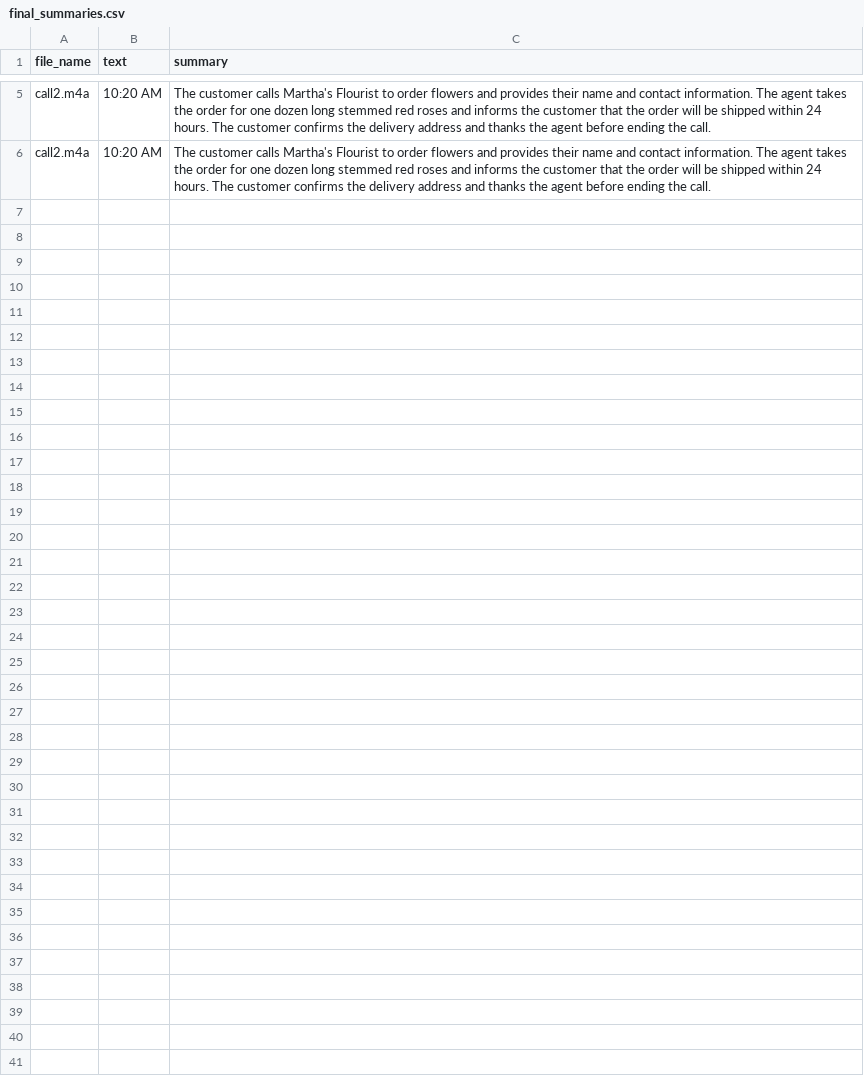
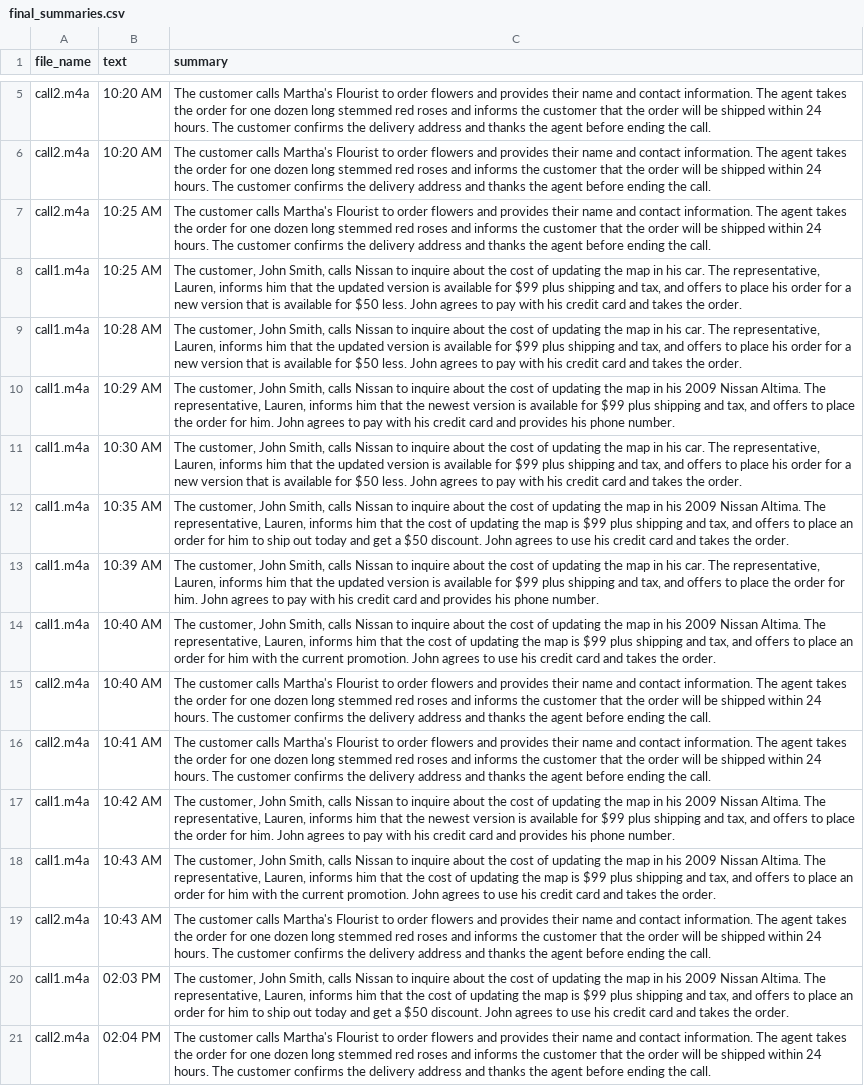
Before and after one commit to gayathrigunda/AuraQ-AI-Customer-Quality-Auditor, a CSV file: customer_support/final_summaries.csv, drawn as a sheet; only a part is shown, gaps mark what is left out.

```diff
--- a/customer_support/final_summaries.csv
+++ b/customer_support/final_summaries.csv
@@ -6 +6,16 @@ call2.m4a,10:20 AM,The customer calls Martha's Flourist to order flowers and pro
 call2.m4a,10:20 AM,The customer calls Martha's Flourist to order flowers and provides their name and contact information. The agent takes the order for one dozen long stemmed red roses and informs the customer that the order will be shipped within 24 hours. The customer confirms the delivery address and thanks the agent before ending the call.
+call2.m4a,10:25 AM,The customer calls Martha's Flourist to order flowers and provides their name and contact information. The agent takes the order for one dozen long stemmed red roses and informs the customer that the order will be shipped within 24 hours. The customer confirms the delivery address and thanks the agent before ending the call.
+call1.m4a,10:25 AM,"The customer, John Smith, calls Nissan to inquire about the cost of updating the map in his car. The representative, Lauren, informs him that the updated version is available for $99 plus shipping and tax, and offers to place his order for a new version that is available for $50 less. John agrees to pay with his credit card and takes the order."
+call1.m4a,10:28 AM,"The customer, John Smith, calls Nissan to inquire about the cost of updating the map in his car. The representative, Lauren, informs him that the updated version is available for $99 plus shipping and tax, and offers to place his order for a new version that is available for $50 less. John agrees to pay with his credit card and takes the order."
+call1.m4a,10:29 AM,"The customer, John Smith, calls Nissan to inquire about the cost of updating the map in his 2009 Nissan Altima. The representative, Lauren, informs him that the newest version is available for $99 plus shipping and tax, and offers to place the order for him. John agrees to pay with his credit card and provides his phone number."
+call1.m4a,10:30 AM,"The customer, John Smith, calls Nissan to inquire about the cost of updating the map in his car. The representative, Lauren, informs him that the updated version is available for $99 plus shipping and tax, and offers to place his order for a new version that is available for $50 less. John agrees to pay with his credit card and takes the order."
+call1.m4a,10:35 AM,"The customer, John Smith, calls Nissan to inquire about the cost of updating the map in his 2009 Nissan Altima. The representative, Lauren, informs him that the cost of updating the map is $99 plus shipping and tax, and offers to place an order for him to ship out today and get a $50 discount. John agrees to use his credit card and takes the order."
+call1.m4a,10:39 AM,"The customer, John Smith, calls Nissan to inquire about the cost of updating the map in his car. The representative, Lauren, informs him that the updated version is available for $99 plus shipping and tax, and offers to place the order for him. John agrees to pay with his credit card and provides his phone number."
+call1.m4a,10:40 AM,"The customer, John Smith, calls Nissan to inquire about the cost of updating the map in his 2009 Nissan Altima. The representative, Lauren, informs him that the cost of updating the map is $99 plus shipping and tax, and offers to place an order for him with the current promotion. John agrees to use his credit card and takes the order."
+call2.m4a,10:40 AM,The customer calls Martha's Flourist to order flowers and provides their name and contact information. The agent takes the order for one dozen long stemmed red roses and informs the customer that the order will be shipped within 24 hours. The customer confirms the delivery address and thanks the agent before ending the call.
+call2.m4a,10:41 AM,The customer calls Martha's Flourist to order flowers and provides their name and contact information. The agent takes the order for one dozen long stemmed red roses and informs the customer that the order will be shipped within 24 hours. The customer confirms the delivery address and thanks the agent before ending the call.
+call1.m4a,10:42 AM,"The customer, John Smith, calls Nissan to inquire about the cost of updating the map in his 2009 Nissan Altima. The representative, Lauren, informs him that the newest version is available for $99 plus shipping and tax, and offers to place the order for him. John agrees to pay with his credit card and provides his phone number."
+call1.m4a,10:43 AM,"The customer, John Smith, calls Nissan to inquire about the cost of updating the map in his 2009 Nissan Altima. The representative, Lauren, informs him that the cost of updating the map is $99 plus shipping and tax, and offers to place an order for him with the current promotion. John agrees to use his credit card and takes the order."
+call2.m4a,10:43 AM,The customer calls Martha's Flourist to order flowers and provides their name and contact information. The agent takes the order for one dozen long stemmed red roses and informs the customer that the order will be shipped within 24 hours. The customer confirms the delivery address and thanks the agent before ending the call.
+call1.m4a,02:03 PM,"The customer, John Smith, calls Nissan to inquire about the cost of updating the map in his 2009 Nissan Altima. The representative, Lauren, informs him that the cost of updating the map is $99 plus shipping and tax, and offers to place an order for him to ship out today and get a $50 discount. John agrees to use his credit card and takes the order."
+call2.m4a,02:04 PM,The customer calls Martha's Flourist to order flowers and provides their name and contact information. The agent takes the order for one dozen long stemmed red roses and informs the customer that the order will be shipped within 24 hours. The customer confirms the delivery address and thanks the agent before ending the call.
```
Also changed, not shown: customer_support/text_summaries.csv, 6 other files.
